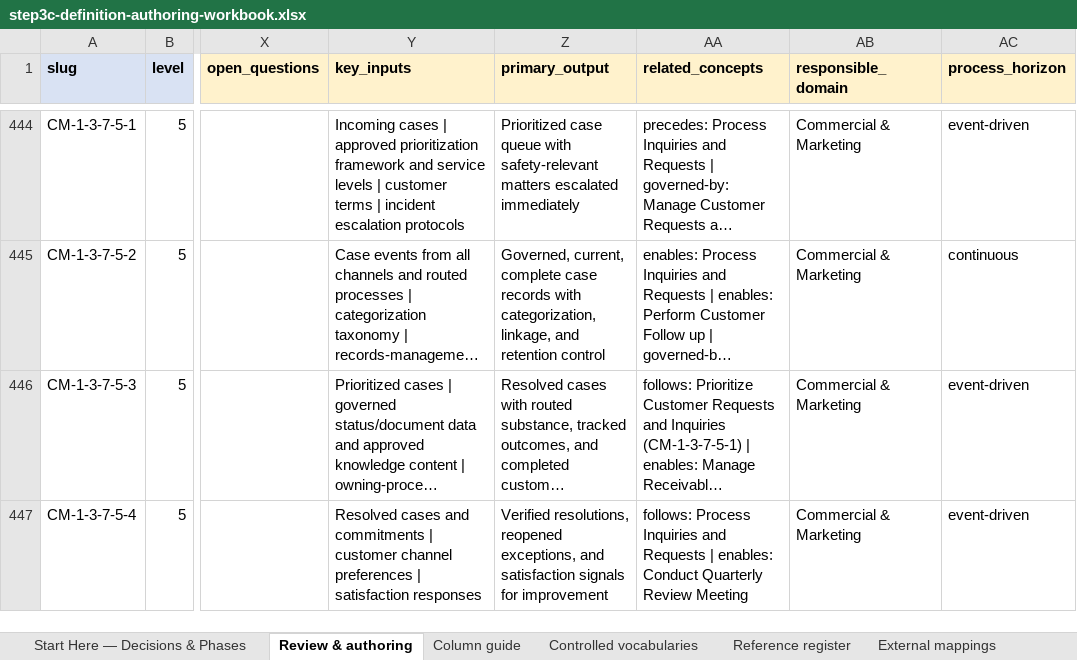
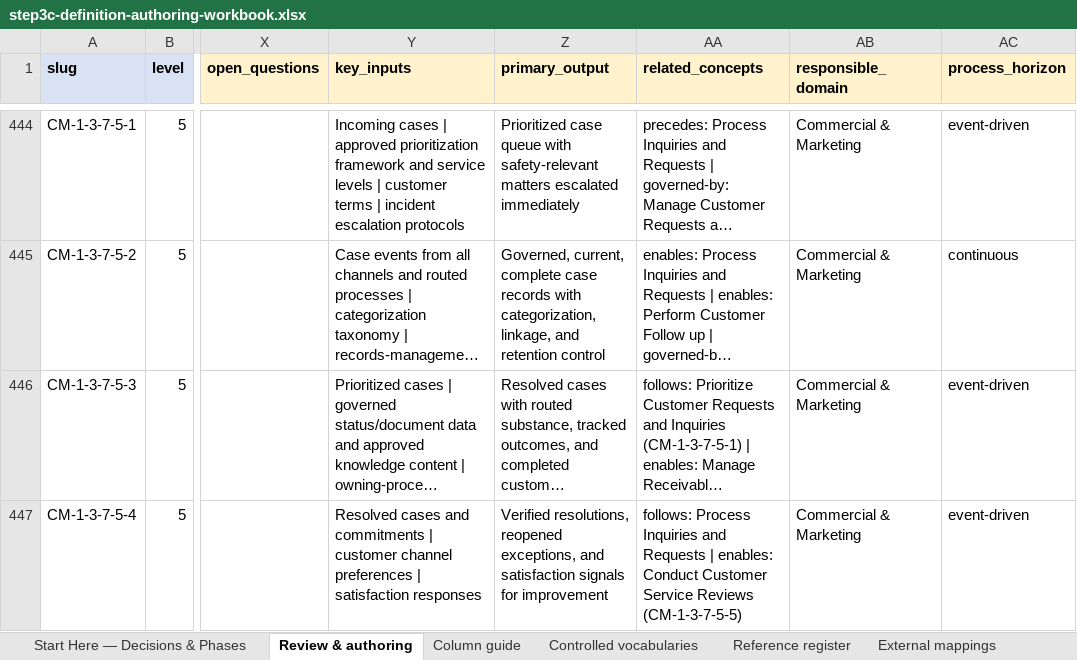
Before and after one commit to aadehamid/enterprise-performance-model, an Excel workbook: business_architecture/ontology/build/output/step3c-definition-authoring-workbook.xlsx, sheet Review & authoring, drawn as a sheet; only a part is shown, gaps mark what is left out; long unchanged cells end in …; values as stored, in another font and other column widths than the file's, no borders; the diff covers the shown part only; the diff names each change by its address in the sheet, - before the commit and + after, or states it on an @@ line.

Commit message:
Step 3d naming pass: Batch 5 generic-operational renames (11 rows) (#98)
- 11 preferred-label renames from the generic-operational naming queue,
  including the approved plural refinement
  'Manage Customer Interactions in Service Delivery' (CM-1-3-9-2-2)
- 10 former labels retained as skos:altLabel; bare 'Manage Customer' kept
  only in identity-map prior_name (search-ambiguity exception, not a live alias)
- cross-reference sweep: stale old-label mentions updated with (CM-...)
  slug annotations; all 11 queue rows marked EXECUTED 2026-09-21
- taxonomy report regenerated alongside the TTL

Regen: 682 concepts, 14,473 triples (-1, deliberate alias drop),
679/682 defined, 680 broader links, no new duplicate prefLabel groups.
Independent review: APPROVE-WITH-NOTES.

Labels are presentation metadata only; slugs/IRIs/hierarchy unchanged.

```diff
--- a/business_architecture/ontology/build/output/step3c-definition-authoring-workbook.xlsx (sheet Review & authoring)
+++ b/business_architecture/ontology/build/output/step3c-definition-authoring-workbook.xlsx (sheet Review & authoring)
-AA447 (related_concepts): …enables: Conduct Quarterly Review Meeting
+AA447 (related_concepts): …enables: Conduct Customer Service Reviews (CM-1-3-7-5-5)
```
Also changed, not shown: 64 edited cells elsewhere in this sheet, 5 other files.
